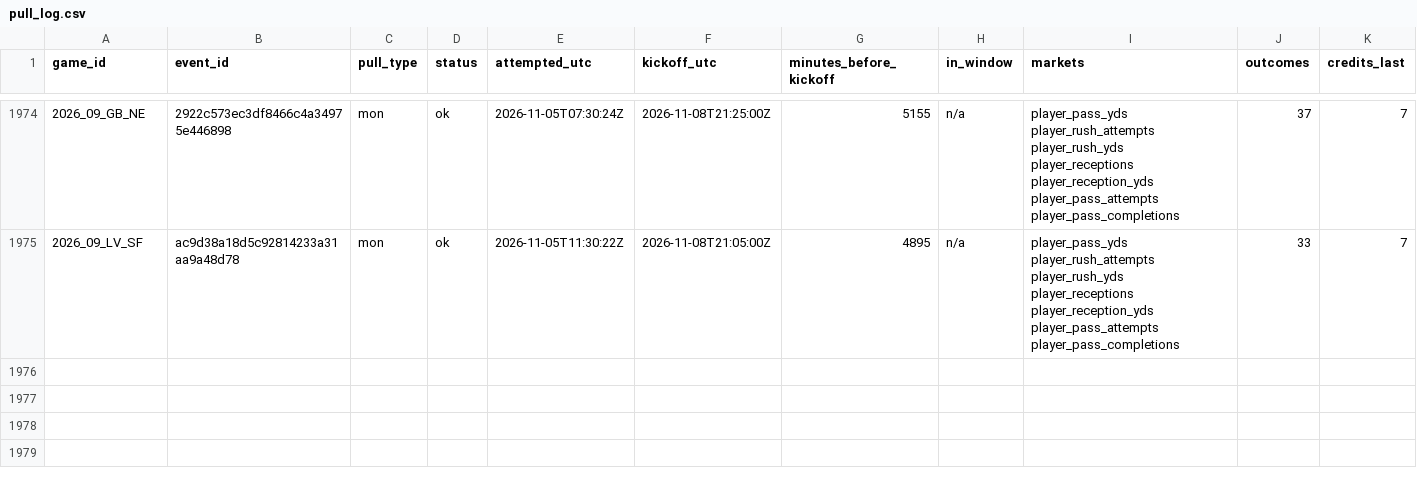
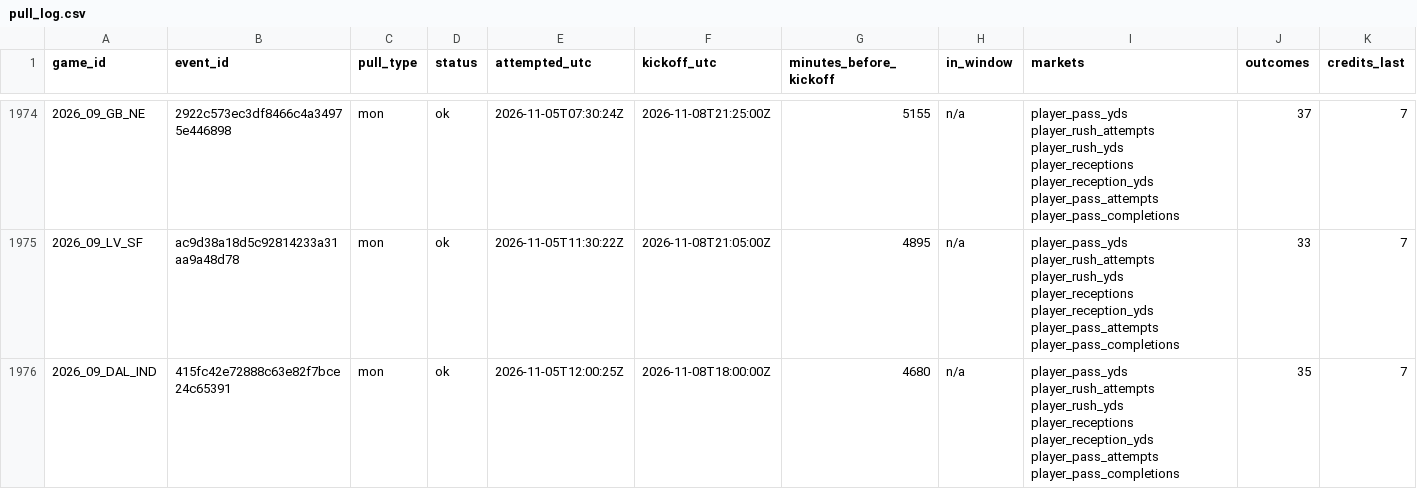
Before and after one commit to mvpeterson0-netizen/NFL-Odds-Tracker, a CSV file: data/pull_log.csv, drawn as a sheet; only a part is shown, gaps mark what is left out; rows hold the shown columns only; the diff names each change by its address in the sheet, - before the commit and + after, or states it on an @@ line.

```diff
--- a/data/pull_log.csv
+++ b/data/pull_log.csv
+row 1976: 2026_09_DAL_IND | 415fc42e72888c63e82f7bce24c65391 | mon | ok | 2026-11-05T12:00:25Z | 2026-11-08T18:00:00Z | 4680 | n/a | player_pass_yds player_rush_attempts player_rush_yds player_receptions player_reception_yds player_pass_attempts player_pass_completions | 35 | 7
```
Also changed, not shown: data/prop_links.csv, data/runs/2026-11.csv, 9 other files.
